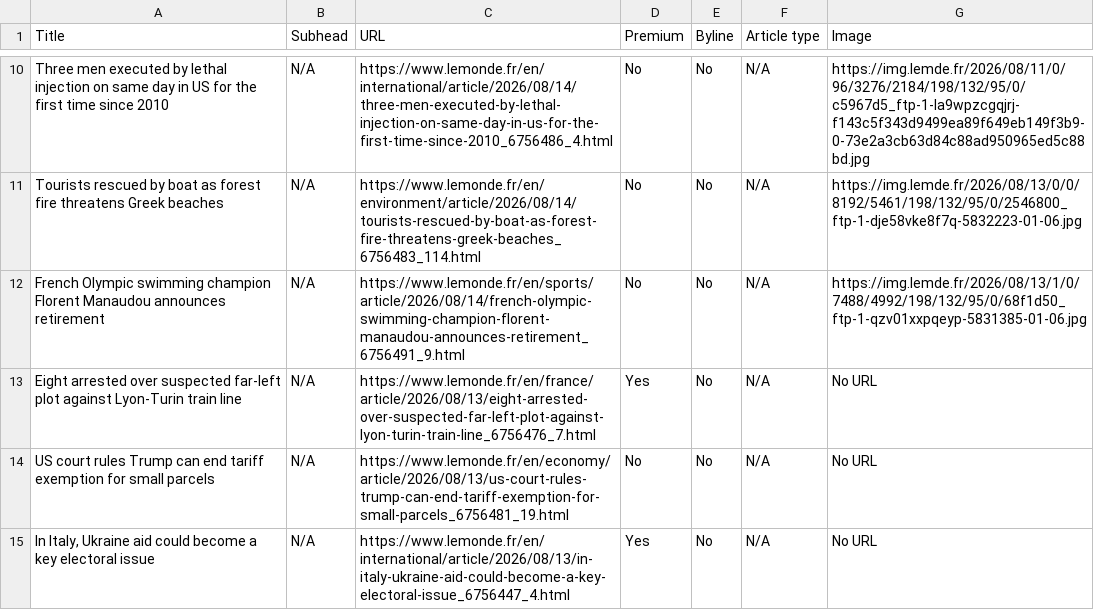
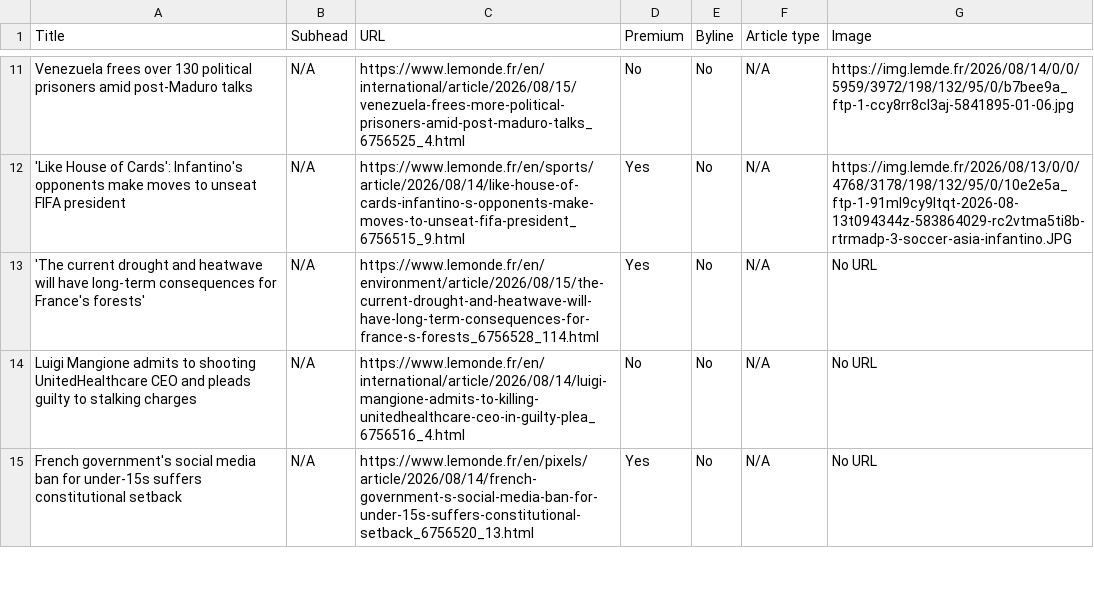
Before and after one commit to ChrisCaurla/07-homework-Le_Monde, a CSV file: Le_Monde-Auto_update.csv, drawn as a sheet; only a part is shown, gaps mark what is left out; removed rows and columns are numbered as before the commit, all else as after; the diff covers the shown part only; the diff names each change by its address in the sheet, - before the commit and + after, or states it on an @@ line.

```diff
--- a/Le_Monde-Auto_update.csv
+++ b/Le_Monde-Auto_update.csv
-A11 (Title): Three men executed by lethal injection on same day in US for the first time since 2010
+A11 (Title): Venezuela frees over 130 political prisoners amid post-Maduro talks
-C11 (URL): https://www.lemonde.fr/en/international/article/2026/08/14/three-men-executed-by-lethal-injection-on-same-day-in-us-for-the-first-time-since-2010_6756486_4.html
+C11 (URL): https://www.lemonde.fr/en/international/article/2026/08/15/venezuela-frees-more-political-prisoners-amid-post-maduro-talks_6756525_4.html
-G11 (Image): https://img.lemde.fr/2026/08/11/0/96/3276/2184/198/132/95/0/c5967d5_ftp-1-la9wpzcgqjrj-f143c5f343d9499ea89f649eb149f3b9-0-73e2a3cb63d84c88ad950965ed5c88bd.jpg
+G11 (Image): https://img.lemde.fr/2026/08/14/0/0/5959/3972/198/132/95/0/b7bee9a_ftp-1-ccy8rr8cl3aj-5841895-01-06.jpg
-A12 (Title): Tourists rescued by boat as forest fire threatens Greek beaches
+A12 (Title): 'Like House of Cards': Infantino's opponents make moves to unseat FIFA president
-C12 (URL): https://www.lemonde.fr/en/environment/article/2026/08/14/tourists-rescued-by-boat-as-forest-fire-threatens-greek-beaches_6756483_114.html
+C12 (URL): https://www.lemonde.fr/en/sports/article/2026/08/14/like-house-of-cards-infantino-s-opponents-make-moves-to-unseat-fifa-president_6756515_9.html
-D12 (Premium): No
+D12 (Premium): Yes
-G12 (Image): https://img.lemde.fr/2026/08/13/0/0/8192/5461/198/132/95/0/2546800_ftp-1-dje58vke8f7q-5832223-01-06.jpg
+G12 (Image): https://img.lemde.fr/2026/08/13/0/0/4768/3178/198/132/95/0/10e2e5a_ftp-1-91ml9cy9ltqt-2026-08-13t094344z-583864029-rc2vtma5ti8b-rtrmadp-3-soccer-asia-infantino.JPG
-row 12: French Olympic swimming champion Florent Manaudou announces retirement | N/A | https://www.lemonde.fr/en/sports/article/2026/08/14/french-olympic-swimming-champion-florent-manaudou-announces-retirement_6756491_9.html | No | No | N/A | https://img.lemde.fr/2026/08/13/1/0/7488/4992/198/132/95/0/68f1d50_ftp-1-qzv01xxpqeyp-5831385-01-06.jpg
-A13 (Title): Eight arrested over suspected far-left plot against Lyon-Turin train line
+A13 (Title): 'The current drought and heatwave will have long-term consequences for France's forests'
-C13 (URL): https://www.lemonde.fr/en/france/article/2026/08/13/eight-arrested-over-suspected-far-left-plot-against-lyon-turin-train-line_6756476_7.html
+C13 (URL): https://www.lemonde.fr/en/environment/article/2026/08/15/the-current-drought-and-heatwave-will-have-long-term-consequences-for-france-s-forests_6756528_114.html
-A14 (Title): US court rules Trump can end tariff exemption for small parcels
+A14 (Title): Luigi Mangione admits to shooting UnitedHealthcare CEO and pleads guilty to stalking charges
-C14 (URL): https://www.lemonde.fr/en/economy/article/2026/08/13/us-court-rules-trump-can-end-tariff-exemption-for-small-parcels_6756481_19.html
+C14 (URL): https://www.lemonde.fr/en/international/article/2026/08/14/luigi-mangione-admits-to-killing-unitedhealthcare-ceo-in-guilty-plea_6756516_4.html
-A15 (Title): In Italy, Ukraine aid could become a key electoral issue
+A15 (Title): French government's social media ban for under-15s suffers constitutional setback
-C15 (URL): https://www.lemonde.fr/en/international/article/2026/08/13/in-italy-ukraine-aid-could-become-a-key-electoral-issue_6756447_4.html
+C15 (URL): https://www.lemonde.fr/en/pixels/article/2026/08/14/french-government-s-social-media-ban-for-under-15s-suffers-constitutional-setback_6756520_13.html
```
Also changed, not shown: 1 added row and 64 edited cells elsewhere in this file.
